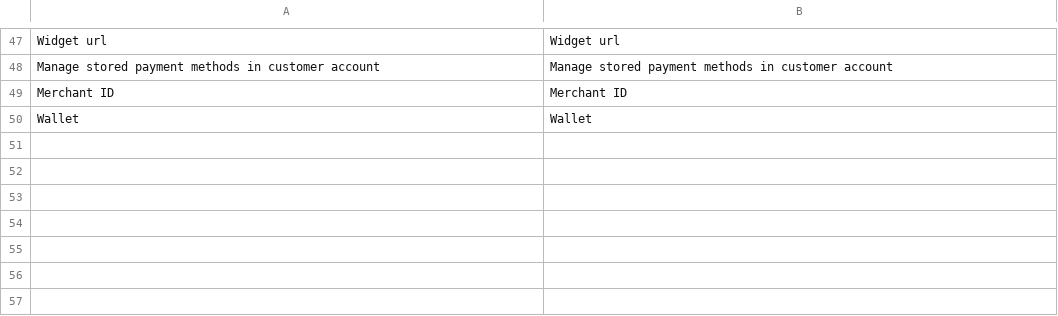
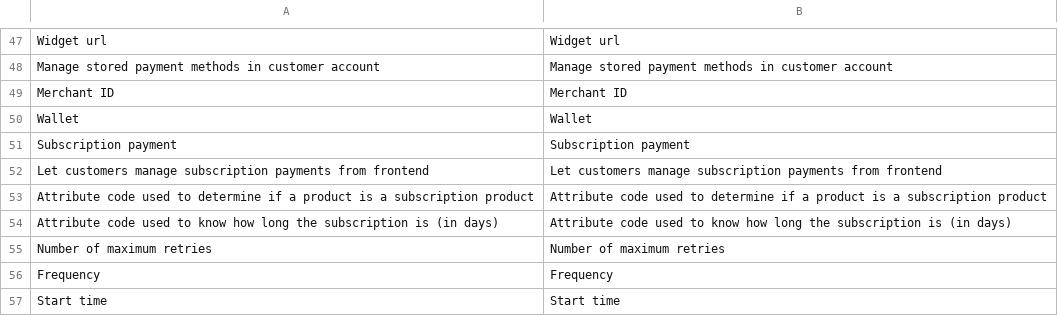
Before and after one commit to UpStreamPay/payment-plugin-magento-public, a CSV file: Core/i18n/en_US.csv, drawn as a sheet; only a part is shown, gaps mark what is left out.

```diff
--- a/Core/i18n/en_US.csv
+++ b/Core/i18n/en_US.csv
@@ -50 +50,8 @@
 "Wallet", "Wallet"
+"Subscription payment", "Subscription payment"
+"Let customers manage subscription payments from frontend", "Let customers manage subscription payments from frontend"
+"Attribute code used to determine if a product is a subscription product", "Attribute code used to determine if a product is a subscription product"
+"Attribute code used to know how long the subscription is (in days)", "Attribute code used to know how long the subscription is (in days)"
+"Number of maximum retries", "Number of maximum retries"
+"Frequency", "Frequency"
+"Start time", "Start time"
```
Also changed, not shown: Core/i18n/fr_FR.csv, 5 other files.
